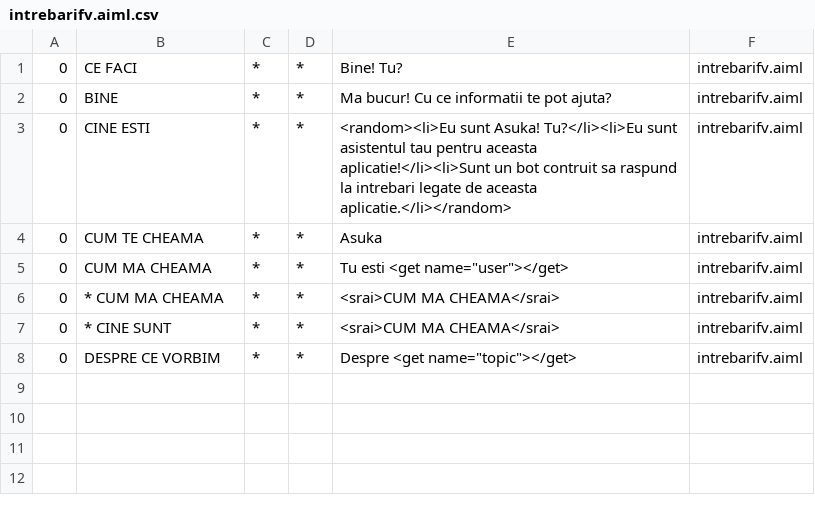
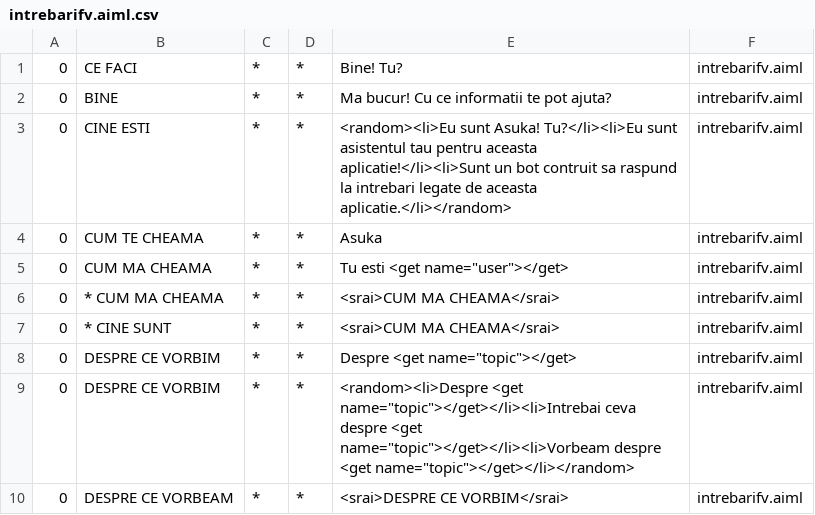
Before and after one commit to ViorelAlbastrelu/eticket, a CSV file: app/src/main/assets/asuka/aimlif/intrebarifv.aiml.csv, drawn as a sheet.

```diff
--- a/app/src/main/assets/asuka/aimlif/intrebarifv.aiml.csv
+++ b/app/src/main/assets/asuka/aimlif/intrebarifv.aiml.csv
@@ -8 +8,3 @@
 0,DESPRE CE VORBIM,*,*,Despre <get name="topic"></get>,intrebarifv.aiml
+0,DESPRE CE VORBIM,*,*,<random><li>Despre <get name="topic"></get></li><li>Intrebai ceva despre <get name="topic"></get></li><li>Vorbeam despre <get name="topic"></get></li></random>,intrebarifv.aiml
+0,DESPRE CE VORBEAM,*,*,<srai>DESPRE CE VORBIM</srai>,intrebarifv.aiml
```
Also changed, not shown: app/src/main/assets/asuka/aimlif/bilet.aiml.csv, app/src/main/assets/asuka/aimlif/istoric.aiml.csv, 9 other files.
